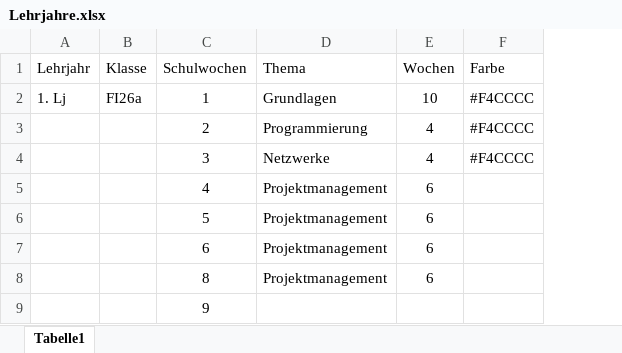
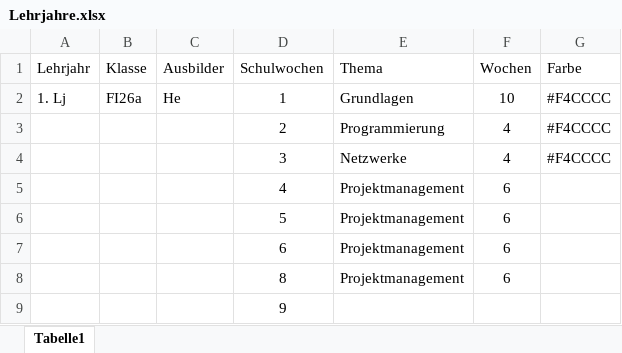
Before and after one commit to Alex5X5/EinsatzPlanung, an Excel workbook: EinsatzPlanung/Assets/Excel/Lehrjahre.xlsx, sheet Tabelle1, drawn as a sheet; only a part is shown; values as stored, in another font and other column widths than the file's, no borders; the diff names each change by its address in the sheet, - before the commit and + after, or states it on an @@ line.

Commit message:
Added a teacher to each group. Updated GeneratorService. Cleanded up GroupService. Updated Lehrjahre.xlsx.

```diff
--- a/EinsatzPlanung/Assets/Excel/Lehrjahre.xlsx (sheet Tabelle1)
+++ b/EinsatzPlanung/Assets/Excel/Lehrjahre.xlsx (sheet Tabelle1)
+column C (Ausbilder), row 2: He
```
Also changed, not shown: 6 other files.
